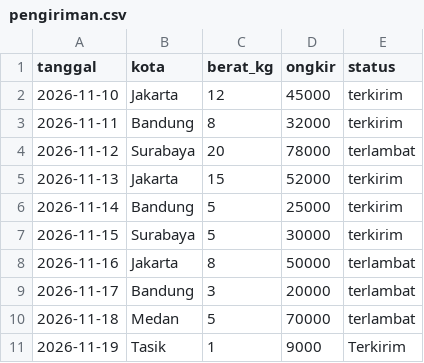
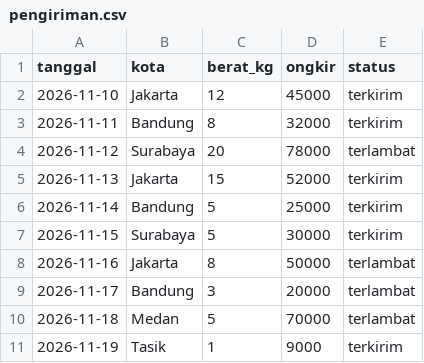
Before and after one commit to alisidik1996/dataScience, a CSV file: pengiriman.csv, drawn as a sheet.

```diff
--- a/pengiriman.csv
+++ b/pengiriman.csv
@@ -10,2 +10,2 @@ tanggal,kota,berat_kg,ongkir,status
 2026-11-18,Medan,5,70000,terlambat
-2026-11-19,Tasik,1,9000,Terkirim
+2026-11-19,Tasik,1,9000,terkirim
```
Also changed, not shown: 2 other files.
